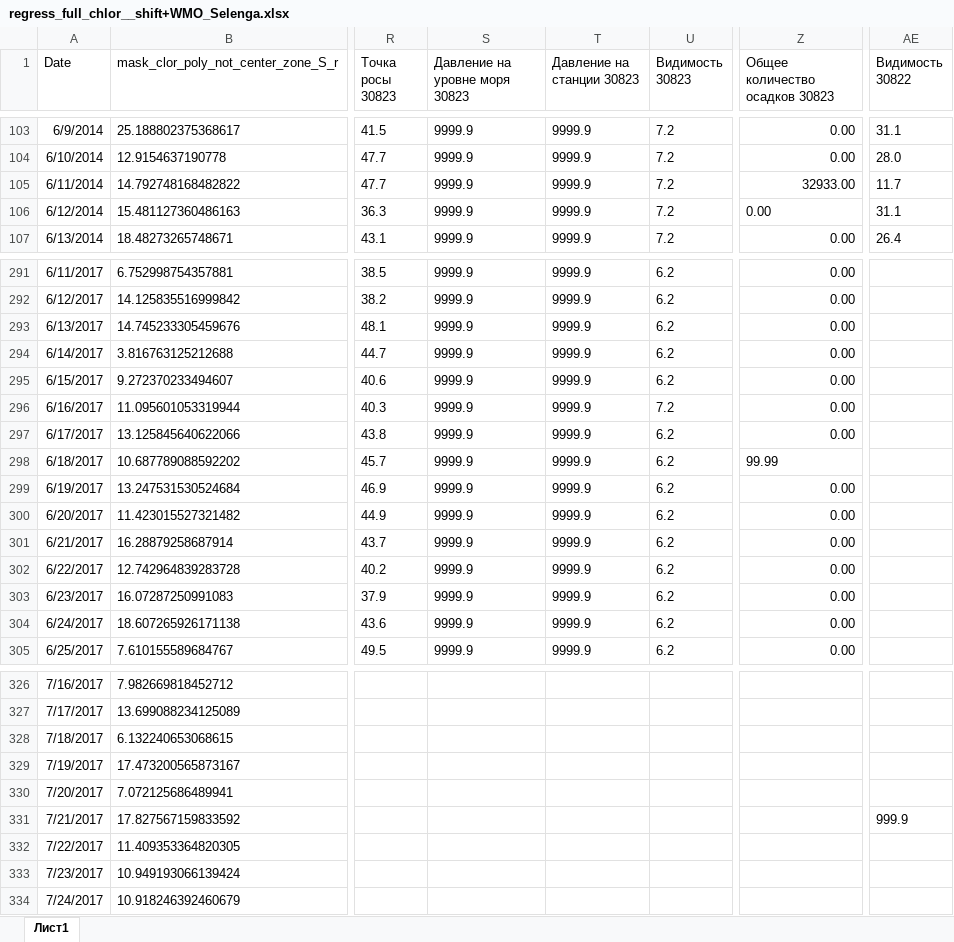
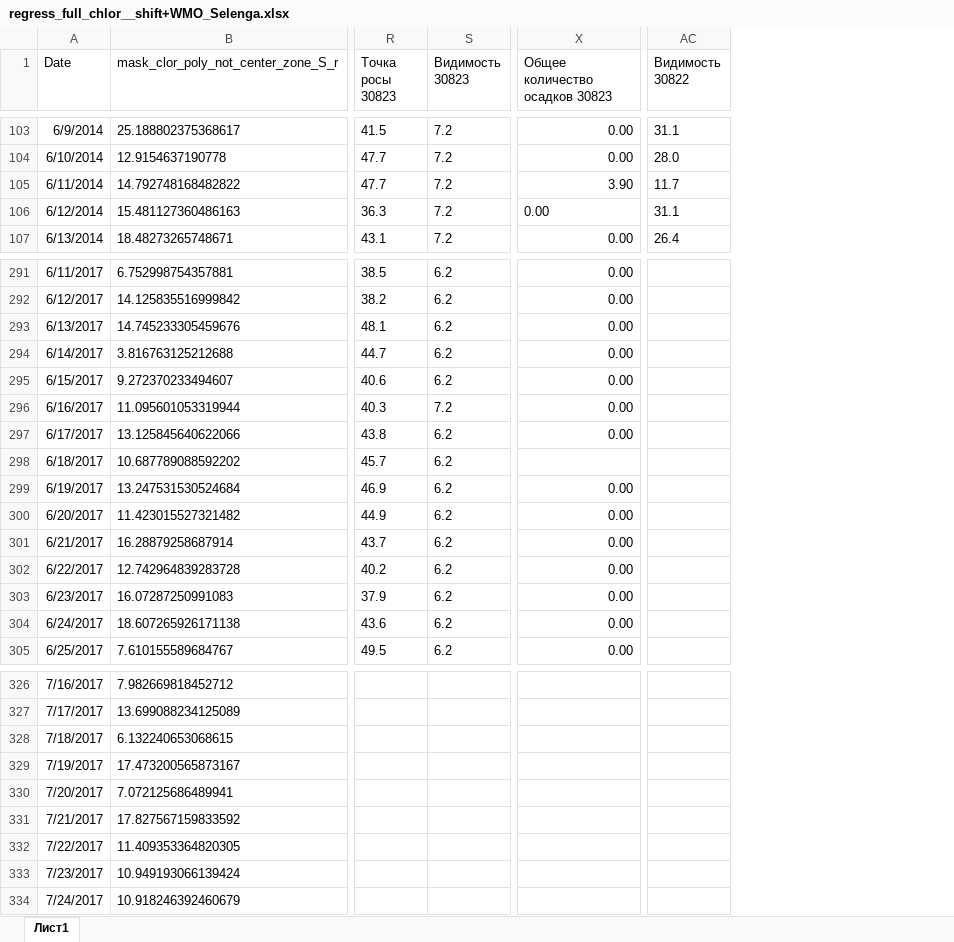
Before and after one commit to inkova/data_baikal, an Excel workbook: regress_full_chlor__shift+WMO_Selenga.xlsx, sheet Лист1, drawn as a sheet; only a part is shown, gaps mark what is left out; values as stored, in another font and other column widths than the file's, no borders; conditional formats not drawn; removed rows and columns are numbered as before the commit, all else as after; the diff covers the shown part only; the diff names each change by its address in the sheet, - before the commit and + after, or states it on an @@ line.

```diff
--- a/regress_full_chlor__shift+WMO_Selenga.xlsx (sheet Лист1)
+++ b/regress_full_chlor__shift+WMO_Selenga.xlsx (sheet Лист1)
-column S (Давление на уровне моря 30823), rows 103-107: all 9999.9; rows 291-305: all 9999.9
-column T (Давление на станции 30823), rows 103-107: all 9999.9; rows 291-305: all 9999.9
-X105 (Общее количество осадков 30823): 32933.00
+X105 (Общее количество осадков 30823): 3.90
-X298 (Общее количество осадков 30823): 99.99
+X298 (Общее количество осадков 30823): (empty)
-AC331 (Видимость 30822): 999.9
+AC331 (Видимость 30822): (empty)
```
Also changed, not shown: 24 edited cells elsewhere in this sheet.
